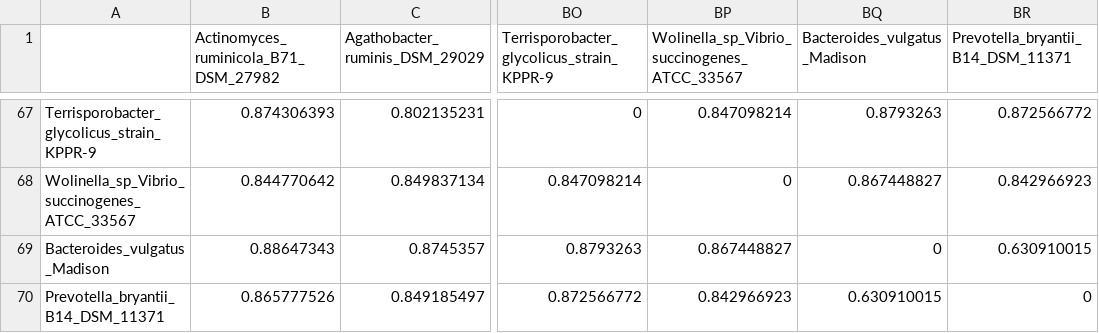
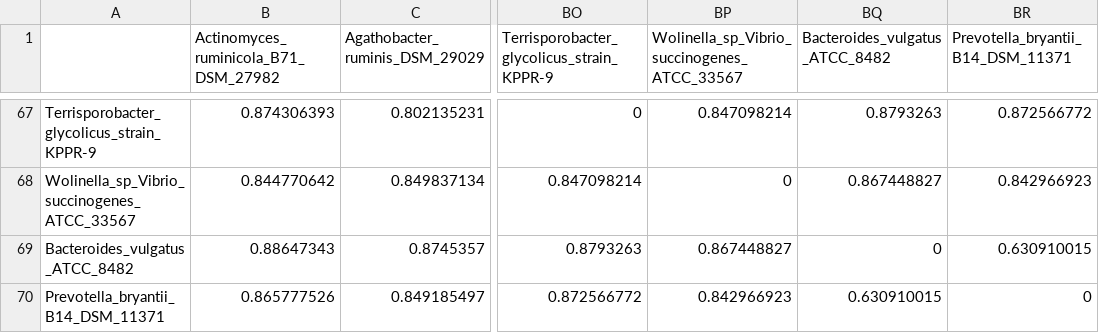
Before and after one commit to bwmr/microbiome_morphology, a CSV file: data/wgs_distance_jaccard.csv, drawn as a sheet; only a part is shown, gaps mark what is left out; the diff names each change by its address in the sheet, - before the commit and + after, or states it on an @@ line.

```diff
--- a/data/wgs_distance_jaccard.csv
+++ b/data/wgs_distance_jaccard.csv
-BQ1: Bacteroides_vulgatus_Madison
+BQ1: Bacteroides_vulgatus_ATCC_8482
-A69: Bacteroides_vulgatus_Madison
+A69: Bacteroides_vulgatus_ATCC_8482
```
Also changed, not shown: data/cryoem_metadata.csv, results/cryoem_metadata_enriched.csv.
